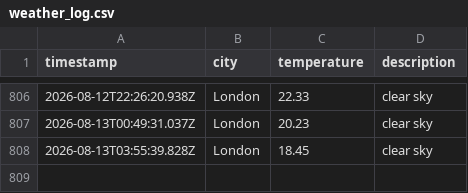
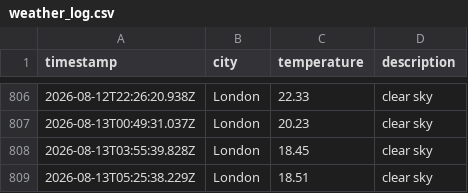
Before and after one commit to ellajgs/weather-pipeline, a CSV file: data/weather_log.csv, drawn as a sheet; only a part is shown, gaps mark what is left out; the diff names each change by its address in the sheet, - before the commit and + after, or states it on an @@ line.

```diff
--- a/data/weather_log.csv
+++ b/data/weather_log.csv
+row 809: 2026-08-13T05:25:38.229Z | London | 18.51 | clear sky
```
Also changed, not shown: 1 other file.
